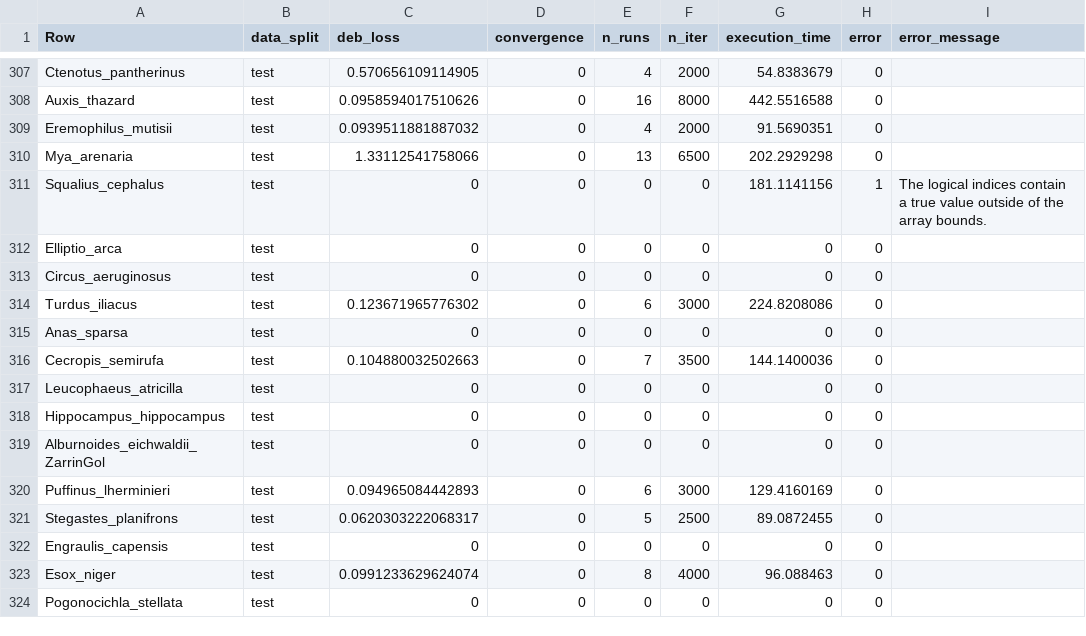
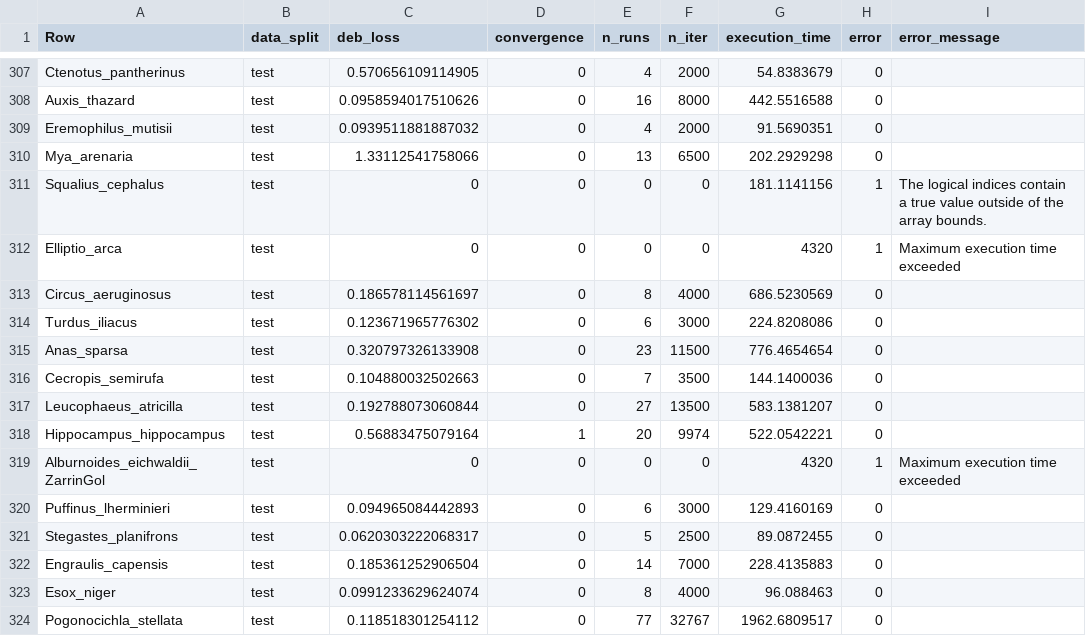
Before and after one commit to diogo-f-oliveira/DEB_ML_Init, a CSV file: results/initialization/SRTaxo1NN_initialization.csv, drawn as a sheet; only a part is shown, gaps mark what is left out; the diff covers the shown part only.

Commit message:
Updated results for Taxonomic 1-NN models

```diff
--- a/results/initialization/SRTaxo1NN_initialization.csv
+++ b/results/initialization/SRTaxo1NN_initialization.csv
@@ -311,14 +311,14 @@ Mya_arenaria,test,1.33112541758066,0,13,6500,202.2929298,0,
 Squalius_cephalus,test,0,0,0,0,181.1141156,1,"The logical indices contain a true value outside of the array bounds."
-Elliptio_arca,test,0,0,0,0,0,0,
-Circus_aeruginosus,test,0,0,0,0,0,0,
+Elliptio_arca,test,0,0,0,0,4320,1,"Maximum execution time exceeded"
+Circus_aeruginosus,test,0.186578114561697,0,8,4000,686.5230569,0,
 Turdus_iliacus,test,0.123671965776302,0,6,3000,224.8208086,0,
-Anas_sparsa,test,0,0,0,0,0,0,
+Anas_sparsa,test,0.320797326133908,0,23,11500,776.4654654,0,
 Cecropis_semirufa,test,0.104880032502663,0,7,3500,144.1400036,0,
-Leucophaeus_atricilla,test,0,0,0,0,0,0,
-Hippocampus_hippocampus,test,0,0,0,0,0,0,
-Alburnoides_eichwaldii_ZarrinGol,test,0,0,0,0,0,0,
+Leucophaeus_atricilla,test,0.192788073060844,0,27,13500,583.1381207,0,
+Hippocampus_hippocampus,test,0.56883475079164,1,20,9974,522.0542221,0,
+Alburnoides_eichwaldii_ZarrinGol,test,0,0,0,0,4320,1,"Maximum execution time exceeded"
 Puffinus_lherminieri,test,0.094965084442893,0,6,3000,129.4160169,0,
 Stegastes_planifrons,test,0.0620303222068317,0,5,2500,89.0872455,0,
-Engraulis_capensis,test,0,0,0,0,0,0,
+Engraulis_capensis,test,0.185361252906504,0,14,7000,228.4135883,0,
 Esox_niger,test,0.0991233629624074,0,8,4000,96.088463,0,
-Pogonocichla_stellata,test,0,0,0,0,0,0,
+Pogonocichla_stellata,test,0.118518301254112,0,77,32767,1962.6809517,0,
```
Also changed, not shown: 122 edited cells elsewhere in this file, 3 other files.
